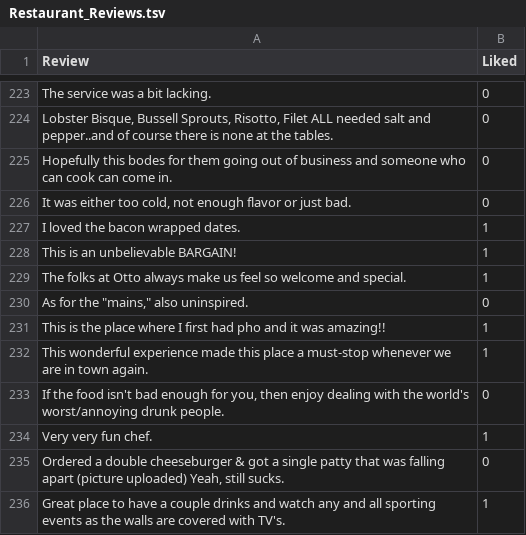
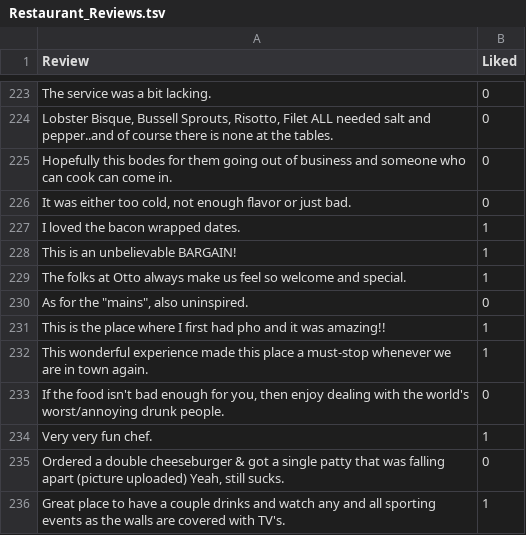
Before and after one commit to akshaychandarkar/Sentiment_Analysis_of_Restaurant_Reviews, a TSV file: Restaurant_Reviews.tsv, drawn as a sheet; only a part is shown, gaps mark what is left out.

Commit message:
Update Restaurant_Reviews.tsv

```diff
--- a/Restaurant_Reviews.tsv
+++ b/Restaurant_Reviews.tsv
@@ -229,3 +229,3 @@ This is an unbelievable BARGAIN!	1
 The folks at Otto always make us feel so welcome and special.	1
-As for the "mains," also uninspired.	0
+As for the "mains", also uninspired.	0
 This is the place where I first had pho and it was amazing!!	1
```
